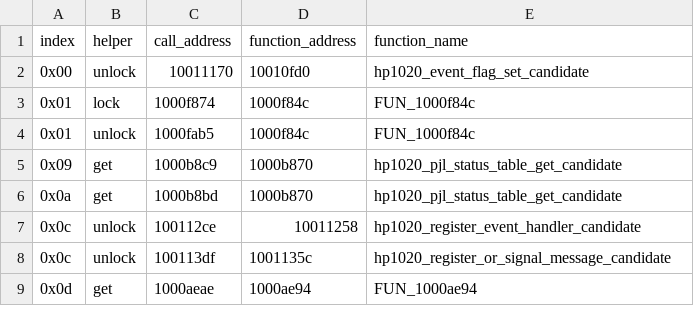
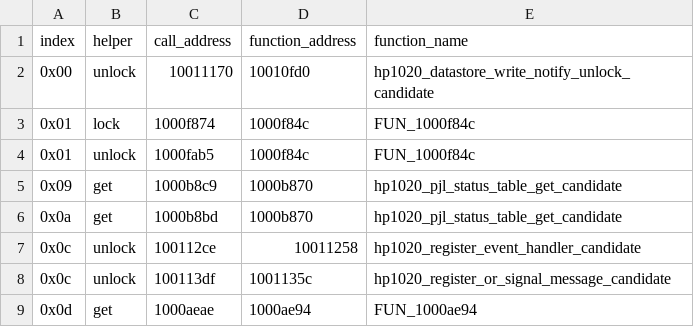
Before and after one commit to shahaayush1999/hp-laserjet-1020-plus-macos, a TSV file: analysis/data-store/data-store-helper-uses.tsv, drawn as a sheet; only a part is shown.

```diff
--- a/analysis/data-store/data-store-helper-uses.tsv
+++ b/analysis/data-store/data-store-helper-uses.tsv
@@ -1,3 +1,3 @@
 index	helper	call_address	function_address	function_name
-0x00	unlock	10011170	10010fd0	hp1020_event_flag_set_candidate
+0x00	unlock	10011170	10010fd0	hp1020_datastore_write_notify_unlock_candidate
 0x01	lock	1000f874	1000f84c	FUN_1000f84c
```
Also changed, not shown: analysis/data-store/data-store-table.tsv, analysis/status-masks/status-data-refs.tsv, 48 other files.
